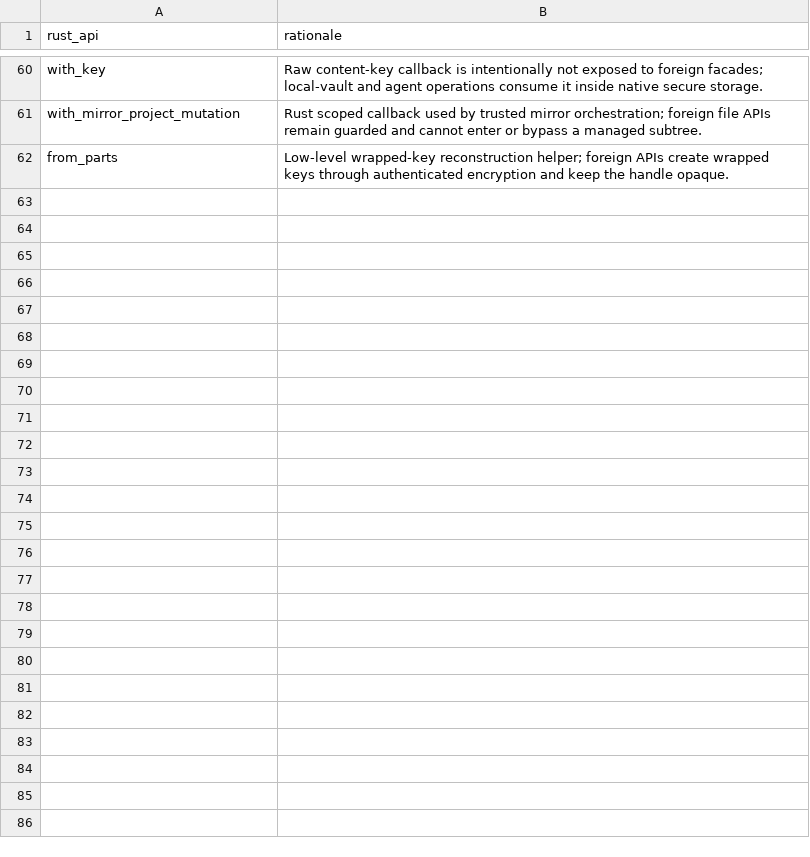
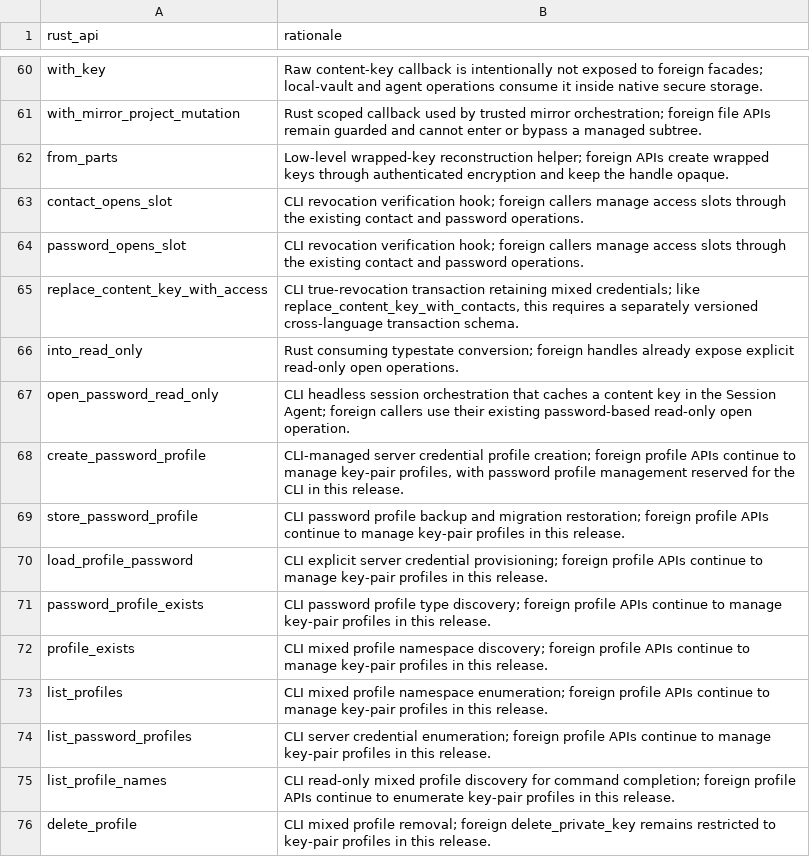
Before and after one commit to onepub-dev/reVault, a TSV file: bindings/api/rust-only-exclusions.tsv, drawn as a sheet; only a part is shown, gaps mark what is left out; the diff names each change by its address in the sheet, - before the commit and + after, or states it on an @@ line.

Commit message:
Add vault-managed password profiles and release CLI 0.0.14

```diff
--- a/bindings/api/rust-only-exclusions.tsv
+++ b/bindings/api/rust-only-exclusions.tsv
+row 63: contact_opens_slot | CLI revocation verification hook; foreign callers manage access slots through the existing contact and password operations.
+row 64: password_opens_slot | CLI revocation verification hook; foreign callers manage access slots through the existing contact and password operations.
+row 65: replace_content_key_with_access | CLI true-revocation transaction retaining mixed credentials; like replace_content_key_with_contacts, this requires a separately versioned cross-language transaction schema.
+row 66: into_read_only | Rust consuming typestate conversion; foreign handles already expose explicit read-only open operations.
+row 67: open_password_read_only | CLI headless session orchestration that caches a content key in the Session Agent; foreign callers use their existing password-based read-only open operation.
+row 68: create_password_profile | CLI-managed server credential profile creation; foreign profile APIs continue to manage key-pair profiles, with password profile management reserved for the CLI in this release.
+row 69: store_password_profile | CLI password profile backup and migration restoration; foreign profile APIs continue to manage key-pair profiles in this release.
+row 70: load_profile_password | CLI explicit server credential provisioning; foreign profile APIs continue to manage key-pair profiles in this release.
+row 71: password_profile_exists | CLI password profile type discovery; foreign profile APIs continue to manage key-pair profiles in this release.
+row 72: profile_exists | CLI mixed profile namespace discovery; foreign profile APIs continue to manage key-pair profiles in this release.
+row 73: list_profiles | CLI mixed profile namespace enumeration; foreign profile APIs continue to manage key-pair profiles in this release.
+row 74: list_password_profiles | CLI server credential enumeration; foreign profile APIs continue to manage key-pair profiles in this release.
+row 75: list_profile_names | CLI read-only mixed profile discovery for command completion; foreign profile APIs continue to enumerate key-pair profiles in this release.
+row 76: delete_profile | CLI mixed profile removal; foreign delete_private_key remains restricted to key-pair profiles in this release.
```
Also changed, not shown: 55 other files.
